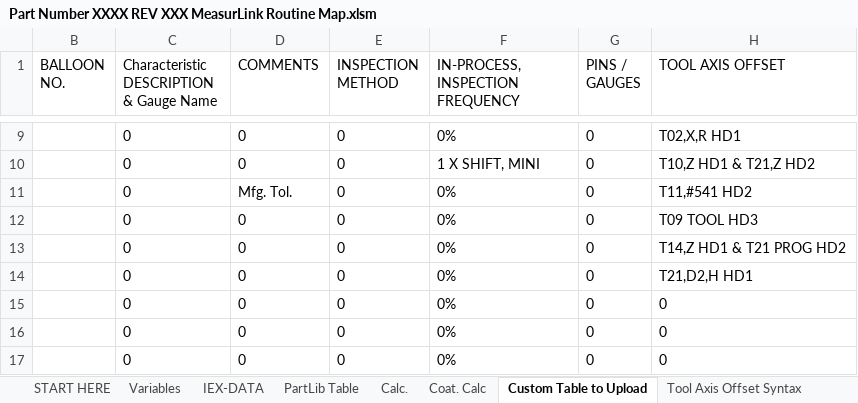
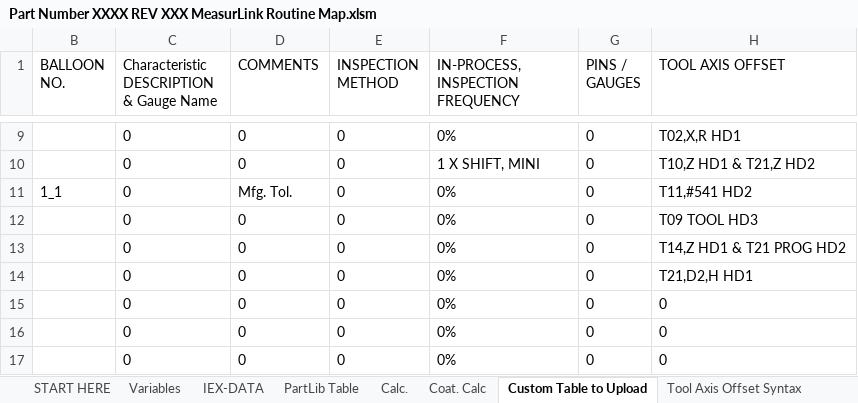
Before and after one commit to tall-geese/MeasurLink-InspPlan-Conversion, an Excel workbook: Part Number XXXX REV XXX MeasurLink Routine Map.xlsm, sheet Custom Table to Upload, drawn as a sheet; only a part is shown, gaps mark what is left out; values as stored, in another font and other column widths than the file's, no borders; the diff names each change by its address in the sheet, - before the commit and + after, or states it on an @@ line.

```diff
--- a/Part Number XXXX REV XXX MeasurLink Routine Map.xlsm (sheet Custom Table to Upload)
+++ b/Part Number XXXX REV XXX MeasurLink Routine Map.xlsm (sheet Custom Table to Upload)
-B11 (BALLOON NO.): (empty)
+B11 (BALLOON NO.): 1_1
```
Also changed, not shown: sheet PartLib Table, hidden cells, 5 other files.
